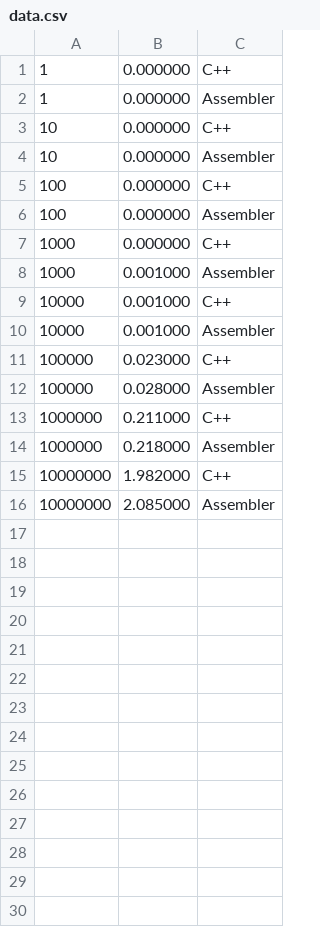
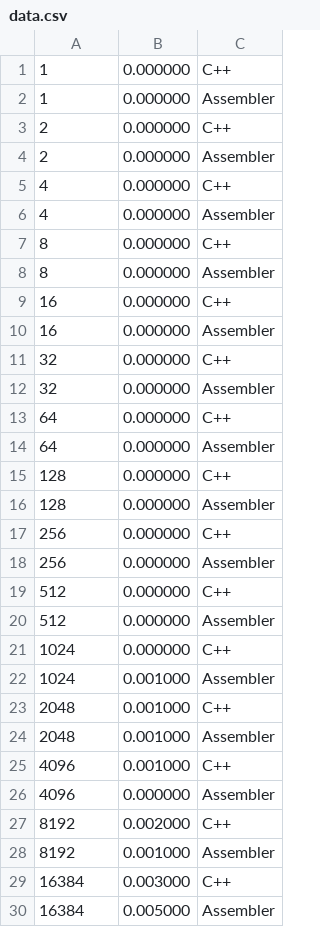
Before and after one commit to BrSTU-PO4-190333/4sem_KSiS, a CSV file: Reports/Galanin_Pavel/lab2/src/option6/data.csv, drawn as a sheet; only a part is shown; the diff covers the shown part only.

Commit message:
lab2/Galanin_Pavel : Updated graph on report

```diff
--- a/Reports/Galanin_Pavel/lab2/src/option6/data.csv
+++ b/Reports/Galanin_Pavel/lab2/src/option6/data.csv
@@ -2,15 +2,29 @@
 1, 0.000000, Assembler
-10, 0.000000, C++
-10, 0.000000, Assembler
-100, 0.000000, C++
-100, 0.000000, Assembler
-1000, 0.000000, C++
-1000, 0.001000, Assembler
-10000, 0.001000, C++
-10000, 0.001000, Assembler
-100000, 0.023000, C++
-100000, 0.028000, Assembler
-1000000, 0.211000, C++
-1000000, 0.218000, Assembler
-10000000, 1.982000, C++
-10000000, 2.085000, Assembler
+2, 0.000000, C++
+2, 0.000000, Assembler
+4, 0.000000, C++
+4, 0.000000, Assembler
+8, 0.000000, C++
+8, 0.000000, Assembler
+16, 0.000000, C++
+16, 0.000000, Assembler
+32, 0.000000, C++
+32, 0.000000, Assembler
+64, 0.000000, C++
+64, 0.000000, Assembler
+128, 0.000000, C++
+128, 0.000000, Assembler
+256, 0.000000, C++
+256, 0.000000, Assembler
+512, 0.000000, C++
+512, 0.000000, Assembler
+1024, 0.000000, C++
+1024, 0.001000, Assembler
+2048, 0.001000, C++
+2048, 0.001000, Assembler
+4096, 0.001000, C++
+4096, 0.000000, Assembler
+8192, 0.002000, C++
+8192, 0.001000, Assembler
+16384, 0.003000, C++
+16384, 0.005000, Assembler
```
Also changed, not shown: 20 added rows elsewhere in this file, 3 other files.
